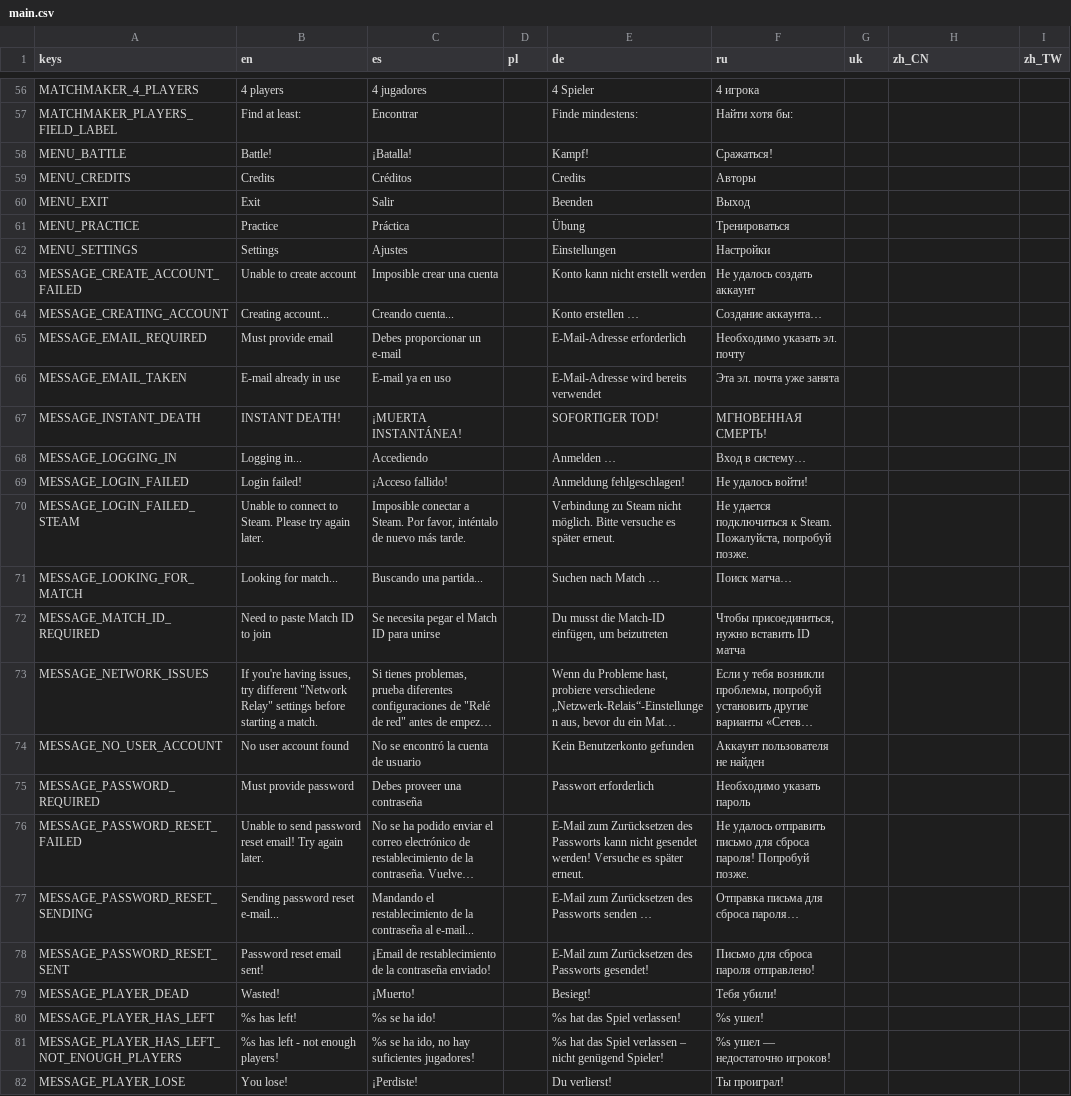
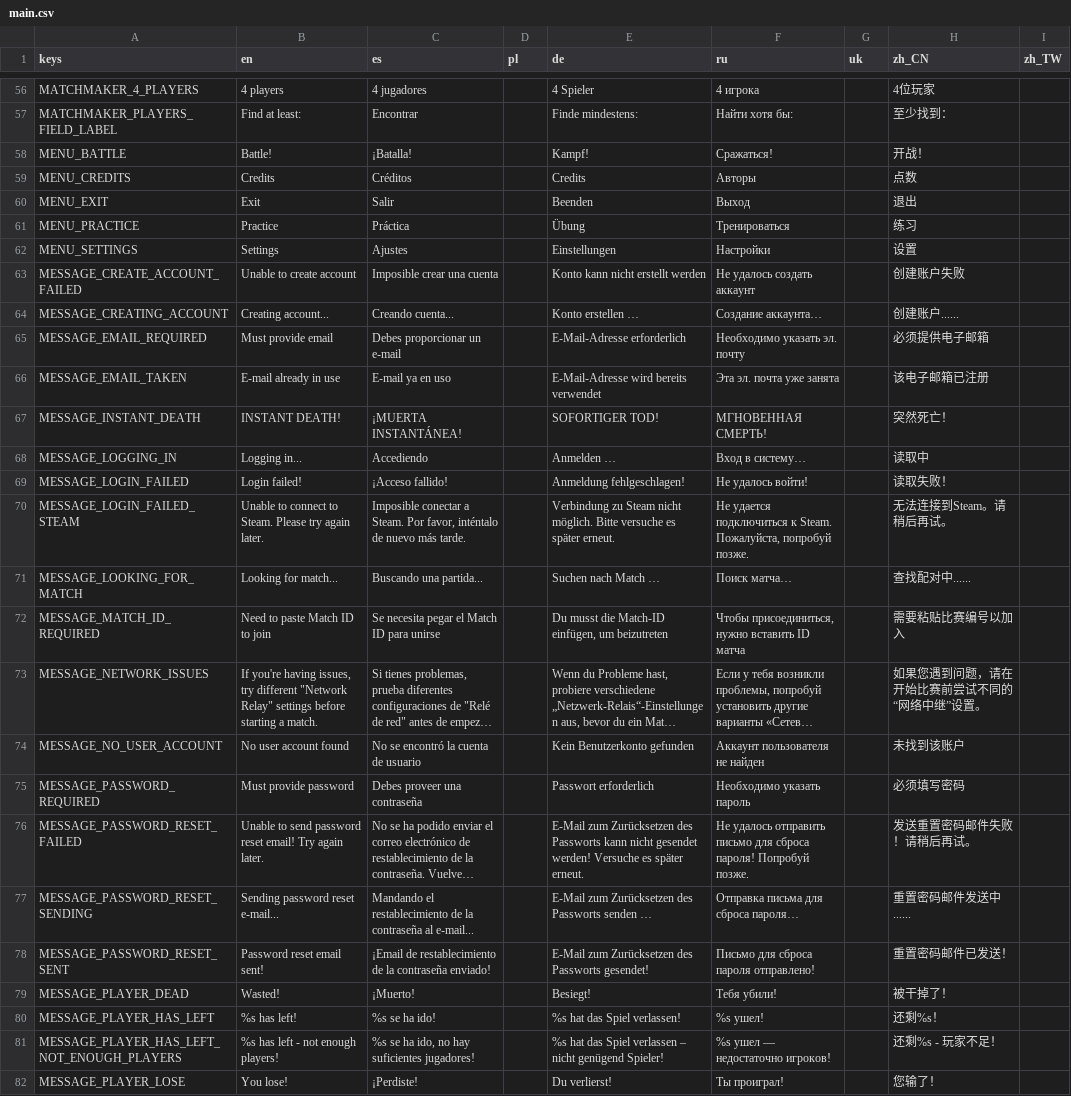
Before and after one commit to cantie/retro-tank-party, a CSV file: assets/translation/main.csv, drawn as a sheet; only a part is shown, gaps mark what is left out; long unchanged cells end in …; the diff covers the shown part only; the diff names each change by its address in the sheet, - before the commit and + after, or states it on an @@ line.

```diff
--- a/assets/translation/main.csv
+++ b/assets/translation/main.csv
-H56 (zh_CN): (empty)
+H56 (zh_CN): 4位玩家
-H57 (zh_CN): (empty)
+H57 (zh_CN): 至少找到：
-H58 (zh_CN): (empty)
+H58 (zh_CN): 开战！
-H59 (zh_CN): (empty)
+H59 (zh_CN): 点数
-H60 (zh_CN): (empty)
+H60 (zh_CN): 退出
-H61 (zh_CN): (empty)
+H61 (zh_CN): 练习
-H62 (zh_CN): (empty)
+H62 (zh_CN): 设置
-H63 (zh_CN): (empty)
+H63 (zh_CN): 创建账户失败
-H64 (zh_CN): (empty)
+H64 (zh_CN): 创建账户......
-H65 (zh_CN): (empty)
+H65 (zh_CN): 必须提供电子邮箱
-H66 (zh_CN): (empty)
+H66 (zh_CN): 该电子邮箱已注册
-H67 (zh_CN): (empty)
+H67 (zh_CN): 突然死亡！
-H68 (zh_CN): (empty)
+H68 (zh_CN): 读取中
-H69 (zh_CN): (empty)
+H69 (zh_CN): 读取失败！
-H70 (zh_CN): (empty)
+H70 (zh_CN): 无法连接到Steam。请稍后再试。
-H71 (zh_CN): (empty)
+H71 (zh_CN): 查找配对中......
-H72 (zh_CN): (empty)
+H72 (zh_CN): 需要粘贴比赛编号以加入
-H73 (zh_CN): (empty)
+H73 (zh_CN): 如果您遇到问题，请在开始比赛前尝试不同的“网络中继”设置。
-H74 (zh_CN): (empty)
+H74 (zh_CN): 未找到该账户
-H75 (zh_CN): (empty)
+H75 (zh_CN): 必须填写密码
-H76 (zh_CN): (empty)
+H76 (zh_CN): 发送重置密码邮件失败！请稍后再试。
-H77 (zh_CN): (empty)
+H77 (zh_CN): 重置密码邮件发送中......
-H78 (zh_CN): (empty)
+H78 (zh_CN): 重置密码邮件已发送！
-H79 (zh_CN): (empty)
+H79 (zh_CN): 被干掉了！
-H80 (zh_CN): (empty)
+H80 (zh_CN): 还剩%s！
-H81 (zh_CN): (empty)
+H81 (zh_CN): 还剩%s - 玩家不足！
-H82 (zh_CN): (empty)
+H82 (zh_CN): 您输了！
```
Also changed, not shown: 144 edited cells elsewhere in this file, 22 other files.
